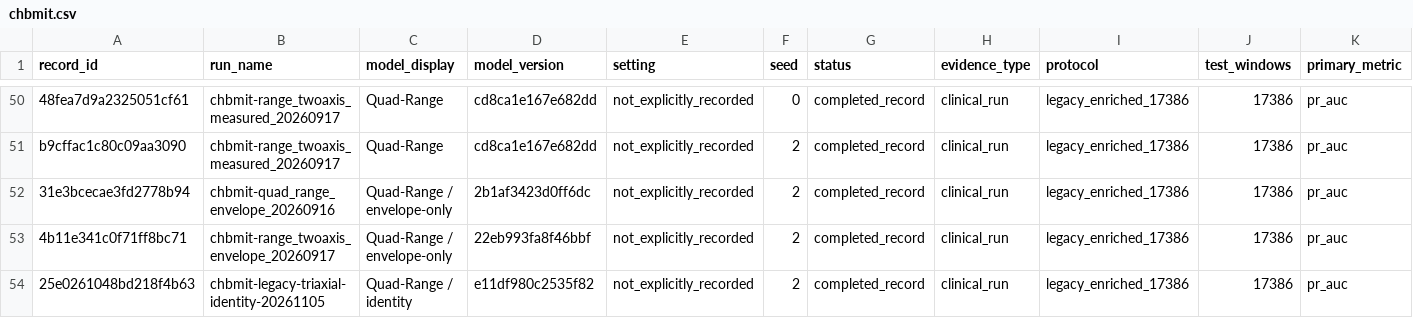
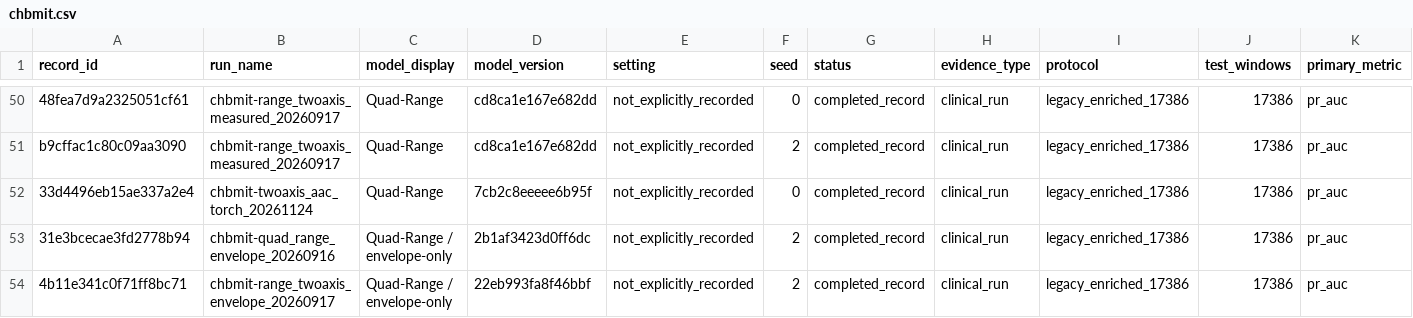
Before and after one commit to Joni-z/CFM4EEG, a CSV file: experiments/datasets/chbmit.csv, drawn as a sheet; only a part is shown, gaps mark what is left out; the shorter side is filled out with more unchanged rows; rows hold the shown columns only; the diff names each change by its address in the sheet, - before the commit and + after, or states it on an @@ line.

```diff
--- a/experiments/datasets/chbmit.csv
+++ b/experiments/datasets/chbmit.csv
+row 52: 33d4496eb15ae337a2e4 | chbmit-twoaxis_aac_torch_20261124 | Quad-Range | 7cb2c8eeeee6b95f | not_explicitly_recorded | 0 | completed_record | clinical_run | legacy_enriched_17386 | 17386 | pr_auc
```
Also changed, not shown: experiments/datasets/iiic.csv, experiments/datasets/isruc.csv, 16 other files.
